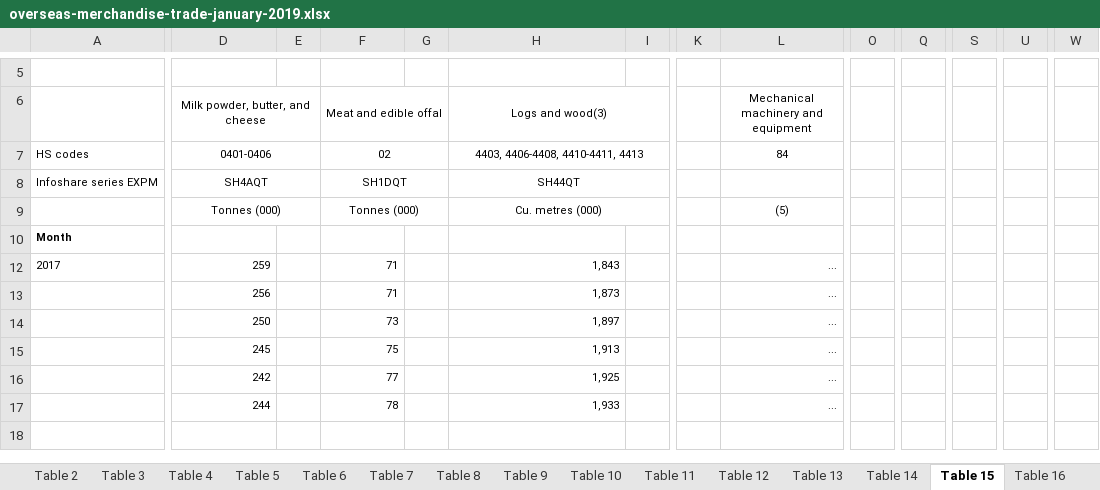
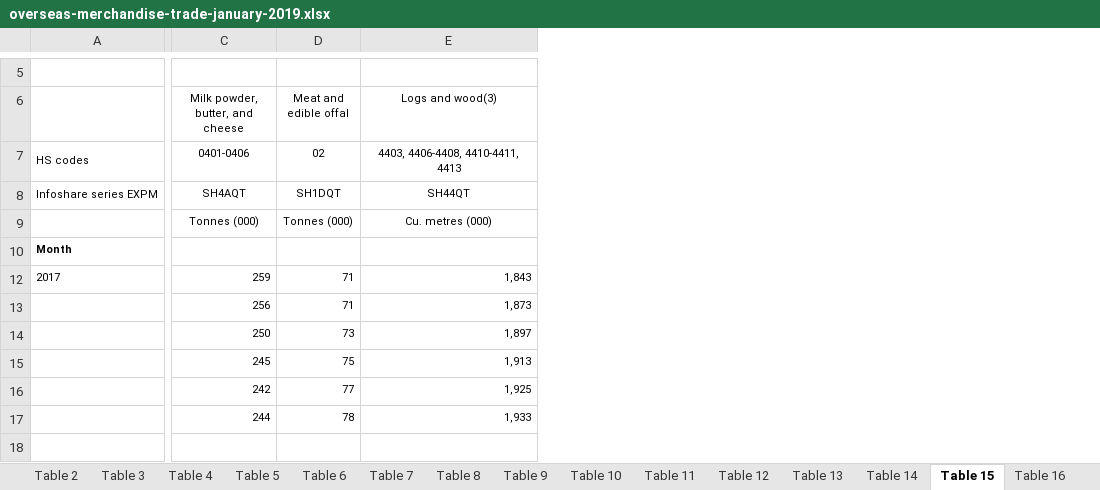
Before and after one commit to dipinpjoseph/Analysis-NZ-Consumer-Goods, an Excel workbook: DataSets/overseas-merchandise-trade-january-2019.xlsx, sheet Table 15, drawn as a sheet; only a part is shown, gaps mark what is left out; values as stored, in another font and other column widths than the file's, no borders; the diff covers the shown part only; the diff names each change by its address in the sheet, - before the commit and + after, or states it on an @@ line.

```diff
--- a/DataSets/overseas-merchandise-trade-january-2019.xlsx (sheet Table 15)
+++ b/DataSets/overseas-merchandise-trade-january-2019.xlsx (sheet Table 15)
-column E, empty
-column G, empty
-column I, empty
-column K, empty
-column L, rows 6-17: Mechanical machinery and equipment | 84 |  | (5) |  | ... | ... | ... | ... | ... | ...
-column O, empty
-column Q, empty
-column S, empty
-column U, empty
-column W, empty
-D6:E6 merged
-F6:G6 merged
-H6:I6 merged
-D7:E7 merged
-F7:G7 merged
-H7:I7 merged
-D8:E8 merged
-F8:G8 merged
-H8:I8 merged
-D9:E9 merged
-F9:G9 merged
-H9:I9 merged
```
Also changed, not shown: 1 removed row, 2 removed columns, cell formats and merged cells elsewhere in this sheet, sheet Table 8, sheet Table 10, sheet Table 3, sheet Table 5, sheet Table 6, sheet Table 4, 10 more sheets, 9 other files.
